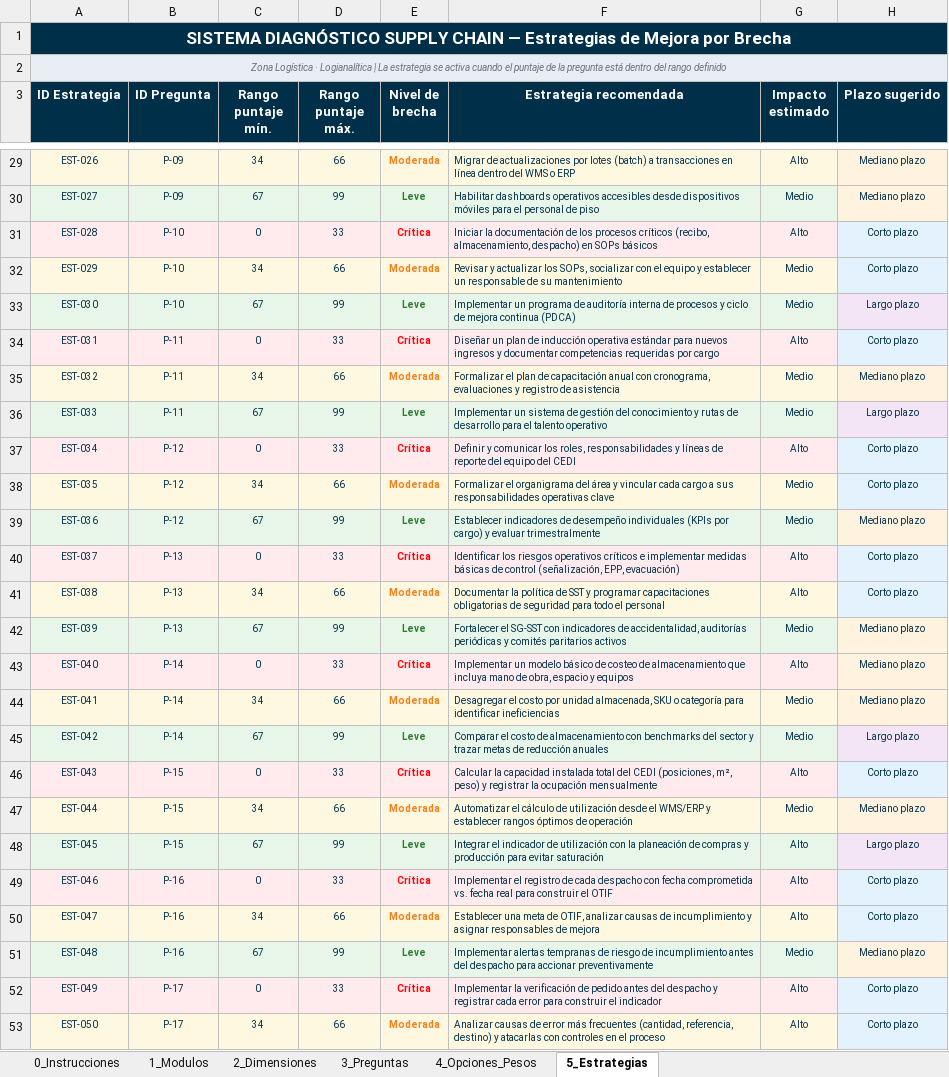
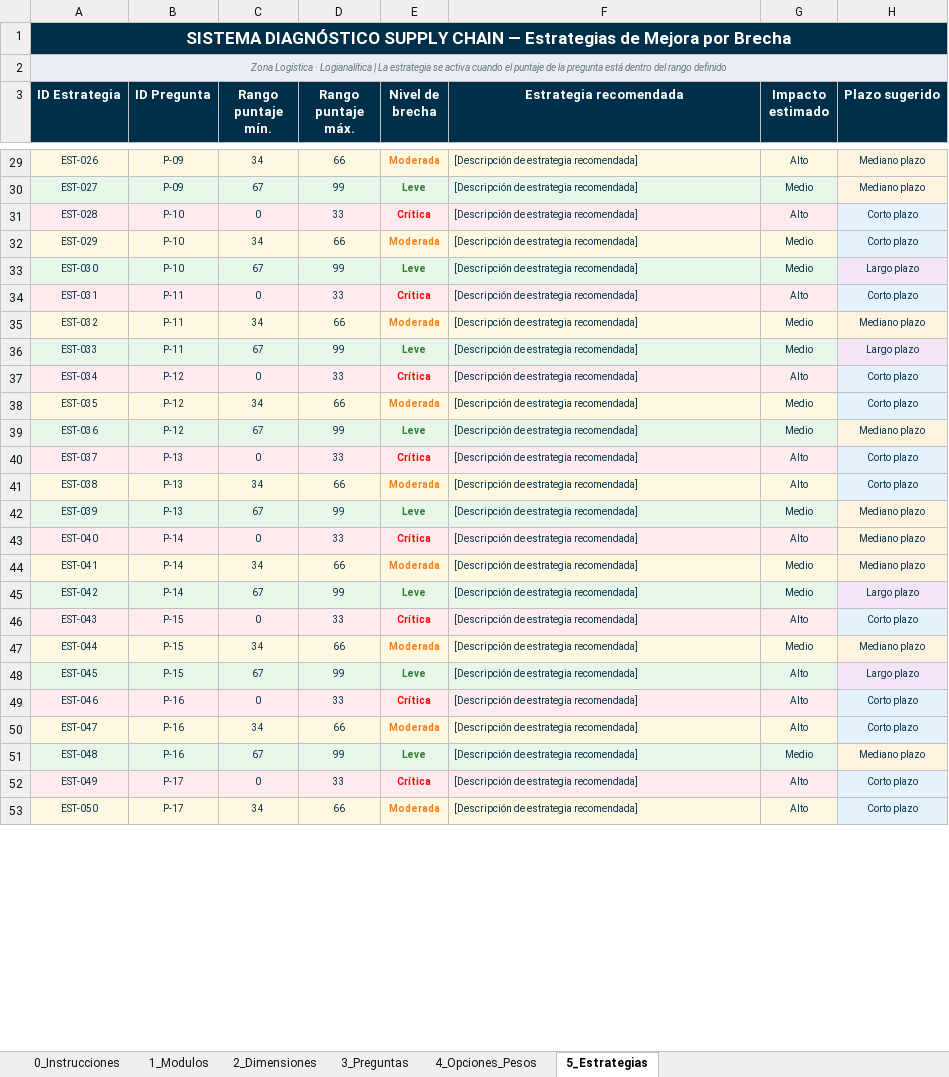
Before and after one commit to jorgerodriz523-svg/Diagnostico_supply_chain_zlg, an Excel workbook: config/Parametrizacion_Almacenamiento_MOD01.xlsx, sheet 5_Estrategias, drawn as a sheet; only a part is shown, gaps mark what is left out; values as stored, in another font and other column widths than the file's, no borders; the diff covers the shown part only; the diff names each change by its address in the sheet, - before the commit and + after, or states it on an @@ line.

Commit message:
Ajustes preguntas reales Almacenamiento

```diff
--- a/config/Parametrizacion_Almacenamiento_MOD01.xlsx (sheet 5_Estrategias)
+++ b/config/Parametrizacion_Almacenamiento_MOD01.xlsx (sheet 5_Estrategias)
-B1:H1 fill: none
+B1:H1 fill: #003049
-B2:H2 fill: none
+B2:H2 fill: #E8EEF3
-F29 (Estrategia recomendada): Migrar de actualizaciones por lotes (batch) a transacciones en línea dentro del WMS o ERP
+F29 (Estrategia recomendada): [Descripción de estrategia recomendada]
-F30 (Estrategia recomendada): Habilitar dashboards operativos accesibles desde dispositivos móviles para el personal de piso
+F30 (Estrategia recomendada): [Descripción de estrategia recomendada]
-F31 (Estrategia recomendada): Iniciar la documentación de los procesos críticos (recibo, almacenamiento, despacho) en SOPs básicos
+F31 (Estrategia recomendada): [Descripción de estrategia recomendada]
-F32 (Estrategia recomendada): Revisar y actualizar los SOPs, socializar con el equipo y establecer un responsable de su mantenimiento
+F32 (Estrategia recomendada): [Descripción de estrategia recomendada]
-F33 (Estrategia recomendada): Implementar un programa de auditoría interna de procesos y ciclo de mejora continua (PDCA)
+F33 (Estrategia recomendada): [Descripción de estrategia recomendada]
-F34 (Estrategia recomendada): Diseñar un plan de inducción operativa estándar para nuevos ingresos y documentar competencias requeridas por cargo
+F34 (Estrategia recomendada): [Descripción de estrategia recomendada]
-F35 (Estrategia recomendada): Formalizar el plan de capacitación anual con cronograma, evaluaciones y registro de asistencia
+F35 (Estrategia recomendada): [Descripción de estrategia recomendada]
-F36 (Estrategia recomendada): Implementar un sistema de gestión del conocimiento y rutas de desarrollo para el talento operativo
+F36 (Estrategia recomendada): [Descripción de estrategia recomendada]
-F37 (Estrategia recomendada): Definir y comunicar los roles, responsabilidades y líneas de reporte del equipo del CEDI
+F37 (Estrategia recomendada): [Descripción de estrategia recomendada]
-F38 (Estrategia recomendada): Formalizar el organigrama del área y vincular cada cargo a sus responsabilidades operativas clave
+F38 (Estrategia recomendada): [Descripción de estrategia recomendada]
-F39 (Estrategia recomendada): Establecer indicadores de desempeño individuales (KPIs por cargo) y evaluar trimestralmente
+F39 (Estrategia recomendada): [Descripción de estrategia recomendada]
-F40 (Estrategia recomendada): Identificar los riesgos operativos críticos e implementar medidas básicas de control (señalización, EPP, evacuación)
+F40 (Estrategia recomendada): [Descripción de estrategia recomendada]
-F41 (Estrategia recomendada): Documentar la política de SST y programar capacitaciones obligatorias de seguridad para todo el personal
+F41 (Estrategia recomendada): [Descripción de estrategia recomendada]
-F42 (Estrategia recomendada): Fortalecer el SG-SST con indicadores de accidentalidad, auditorías periódicas y comités paritarios activos
+F42 (Estrategia recomendada): [Descripción de estrategia recomendada]
-F43 (Estrategia recomendada): Implementar un modelo básico de costeo de almacenamiento que incluya mano de obra, espacio y equipos
+F43 (Estrategia recomendada): [Descripción de estrategia recomendada]
-F44 (Estrategia recomendada): Desagregar el costo por unidad almacenada, SKU o categoría para identificar ineficiencias
+F44 (Estrategia recomendada): [Descripción de estrategia recomendada]
-F45 (Estrategia recomendada): Comparar el costo de almacenamiento con benchmarks del sector y trazar metas de reducción anuales
+F45 (Estrategia recomendada): [Descripción de estrategia recomendada]
-F46 (Estrategia recomendada): Calcular la capacidad instalada total del CEDI (posiciones, m², peso) y registrar la ocupación mensualmente
+F46 (Estrategia recomendada): [Descripción de estrategia recomendada]
-F47 (Estrategia recomendada): Automatizar el cálculo de utilización desde el WMS/ERP y establecer rangos óptimos de operación
+F47 (Estrategia recomendada): [Descripción de estrategia recomendada]
-F48 (Estrategia recomendada): Integrar el indicador de utilización con la planeación de compras y producción para evitar saturación
+F48 (Estrategia recomendada): [Descripción de estrategia recomendada]
-F49 (Estrategia recomendada): Implementar el registro de cada despacho con fecha comprometida vs. fecha real para construir el OTIF
+F49 (Estrategia recomendada): [Descripción de estrategia recomendada]
-F50 (Estrategia recomendada): Establecer una meta de OTIF, analizar causas de incumplimiento y asignar responsables de mejora
+F50 (Estrategia recomendada): [Descripción de estrategia recomendada]
-F51 (Estrategia recomendada): Implementar alertas tempranas de riesgo de incumplimiento antes del despacho para accionar preventivamente
+F51 (Estrategia recomendada): [Descripción de estrategia recomendada]
-F52 (Estrategia recomendada): Implementar la verificación de pedido antes del despacho y registrar cada error para construir el indicador
+F52 (Estrategia recomendada): [Descripción de estrategia recomendada]
-F53 (Estrategia recomendada): Analizar causas de error más frecuentes (cantidad, referencia, destino) y atacarlas con controles en el proceso
+F53 (Estrategia recomendada): [Descripción de estrategia recomendada]
```
Also changed, not shown: 171 added rows and 38 edited cells elsewhere in this sheet, sheet 4_Opciones_Pesos, sheet 3_Preguntas, sheet 2_Dimensiones, sheet 1_Modulos, sheet 0_Instrucciones, 1 other file.
